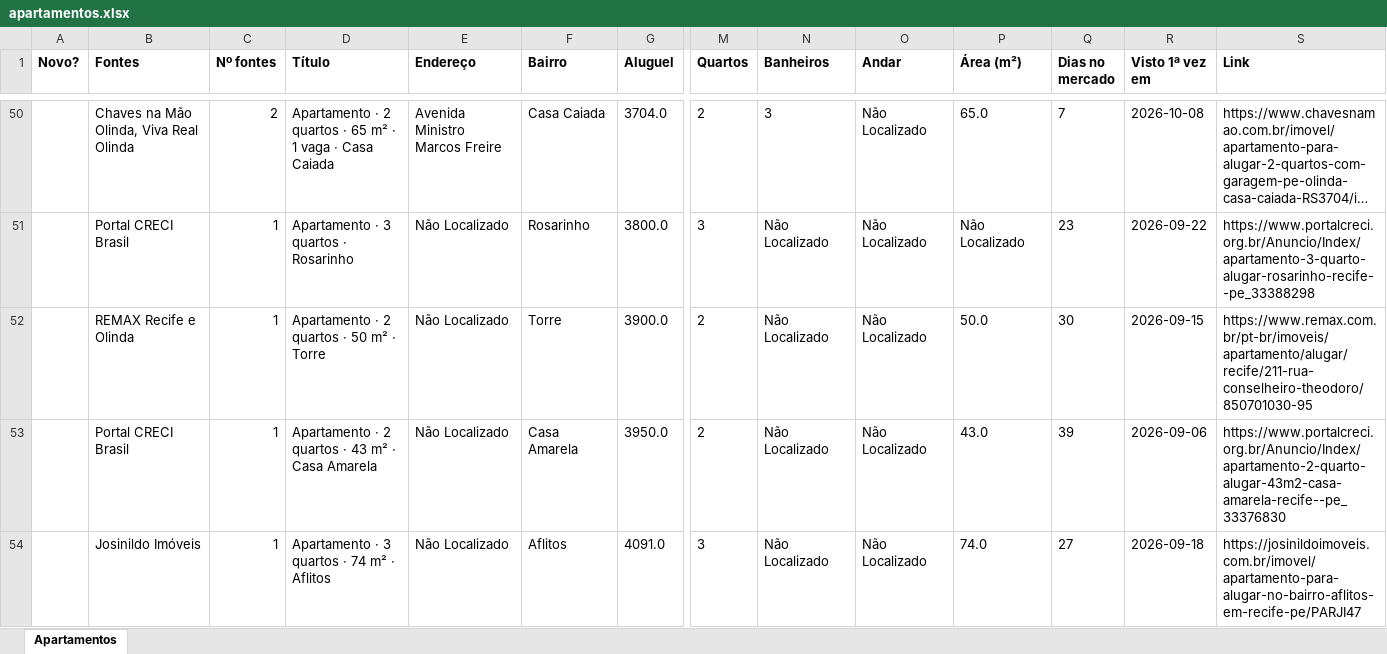
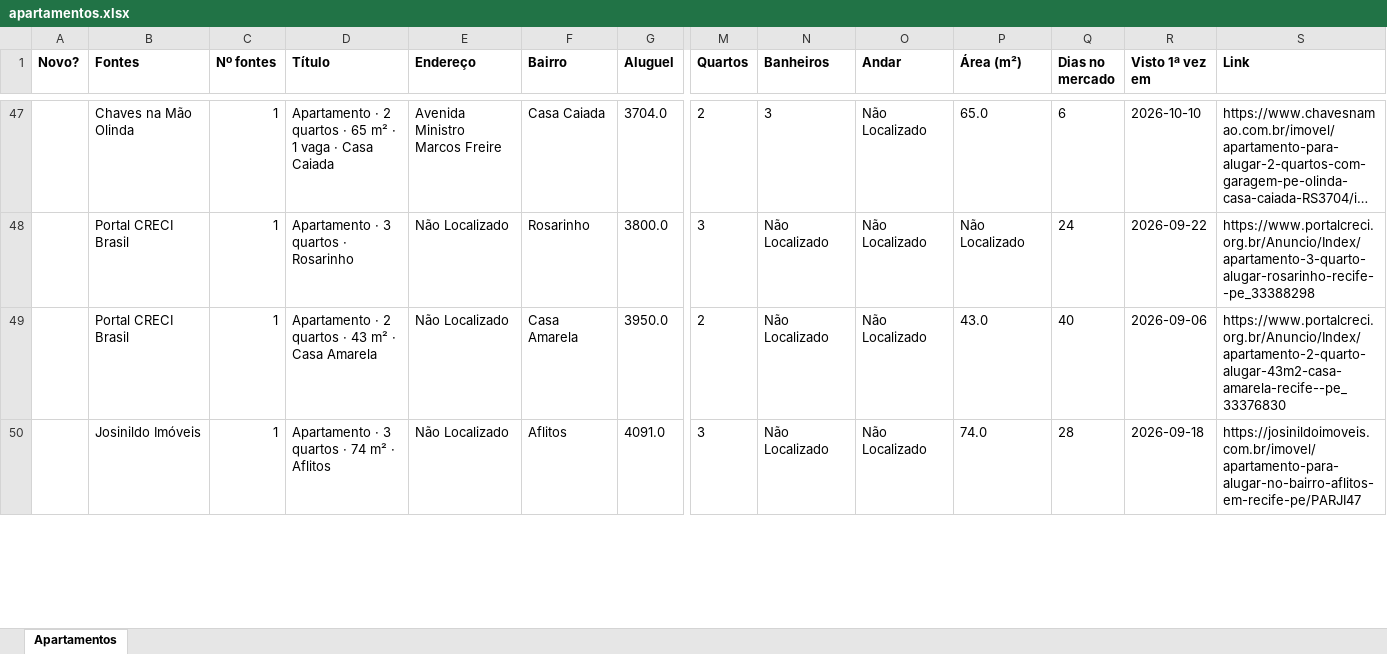
Before and after one commit to jlfig13/busca-imovel, an Excel workbook: saida/apartamentos.xlsx, sheet Apartamentos, drawn as a sheet; only a part is shown, gaps mark what is left out; long unchanged cells end in …; values as stored, in another font and other column widths than the file's, no borders; removed rows and columns are numbered as before the commit, all else as after; rows hold the shown columns only; the diff covers the shown part only; the diff names each change by its address in the sheet, - before the commit and + after, or states it on an @@ line.

```diff
--- a/saida/apartamentos.xlsx (sheet Apartamentos)
+++ b/saida/apartamentos.xlsx (sheet Apartamentos)
-B47 (Fontes): Chaves na Mão Olinda, Viva Real Olinda
+B47 (Fontes): Chaves na Mão Olinda
-C47 (Nº fontes): 2
+C47 (Nº fontes): 1
-Q47 (Dias no mercado): 7
+Q47 (Dias no mercado): 6
-R47 (Visto 1ª vez em): 2026-10-08
+R47 (Visto 1ª vez em): 2026-10-10
-Q48 (Dias no mercado): 23
+Q48 (Dias no mercado): 24
-row 52:  | REMAX Recife e Olinda | 1 | Apartamento · 2 quartos · 50 m² · Torre | Não Localizado | Torre | 3900.0 | 2 | Não Localizado | Não Localizado | 50.0 | 30 | 2026-09-15 | https://www.remax.com.br/pt-br/imoveis/apartamento/alugar/recife/211-rua-conselheiro-theodoro/850701030-95
-Q49 (Dias no mercado): 39
+Q49 (Dias no mercado): 40
-Q50 (Dias no mercado): 27
+Q50 (Dias no mercado): 28
```
Also changed, not shown: 2 added rows, 5 removed rows and 71 edited cells elsewhere in this sheet, 1 other file.
